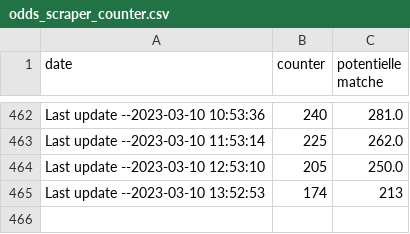
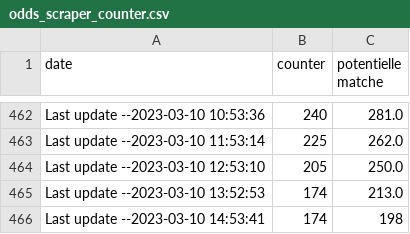
Before and after one commit to ITMarSpain/Football_data, a CSV file: odds_scraper_counter.csv, drawn as a sheet; only a part is shown, gaps mark what is left out.

Commit message:
Last update --2023-03-10 14:53:41

```diff
--- a/odds_scraper_counter.csv
+++ b/odds_scraper_counter.csv
@@ -464,2 +464,3 @@ Last update --2023-03-10 11:53:14,225,262.0
 Last update --2023-03-10 12:53:10,205,250.0
-Last update --2023-03-10 13:52:53,174,213
+Last update --2023-03-10 13:52:53,174,213.0
+Last update --2023-03-10 14:53:41,174,198
```
